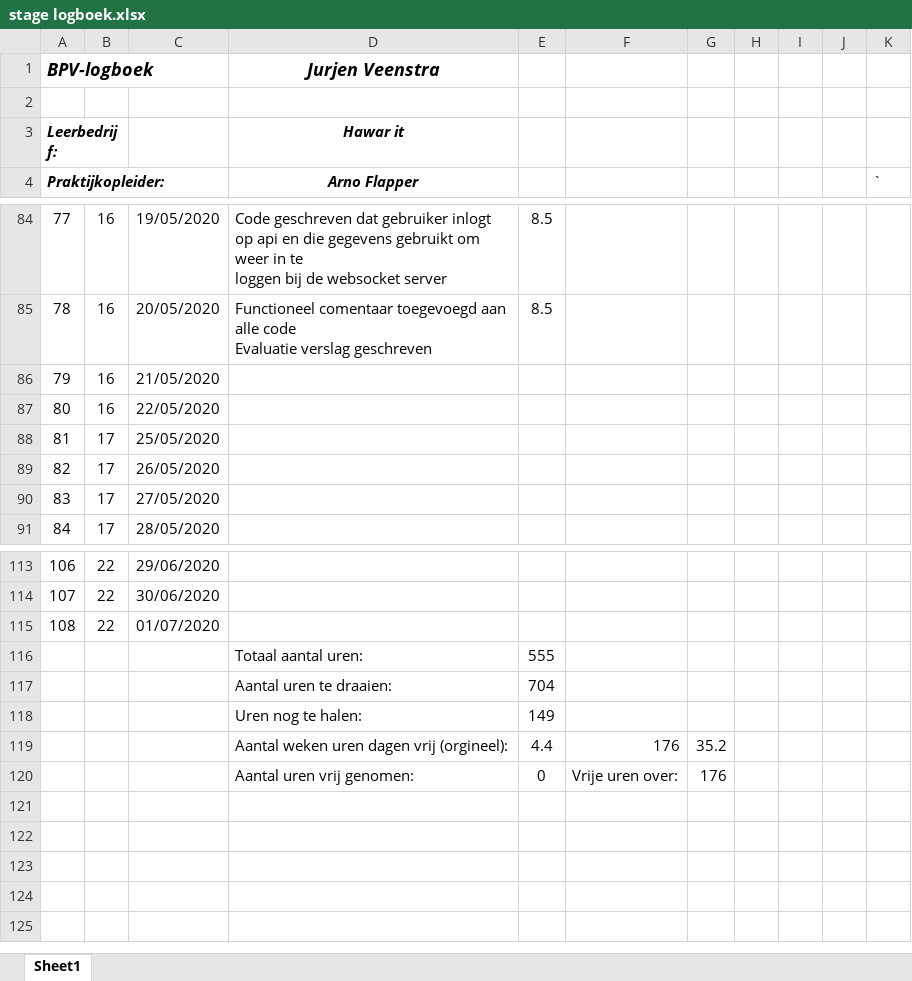
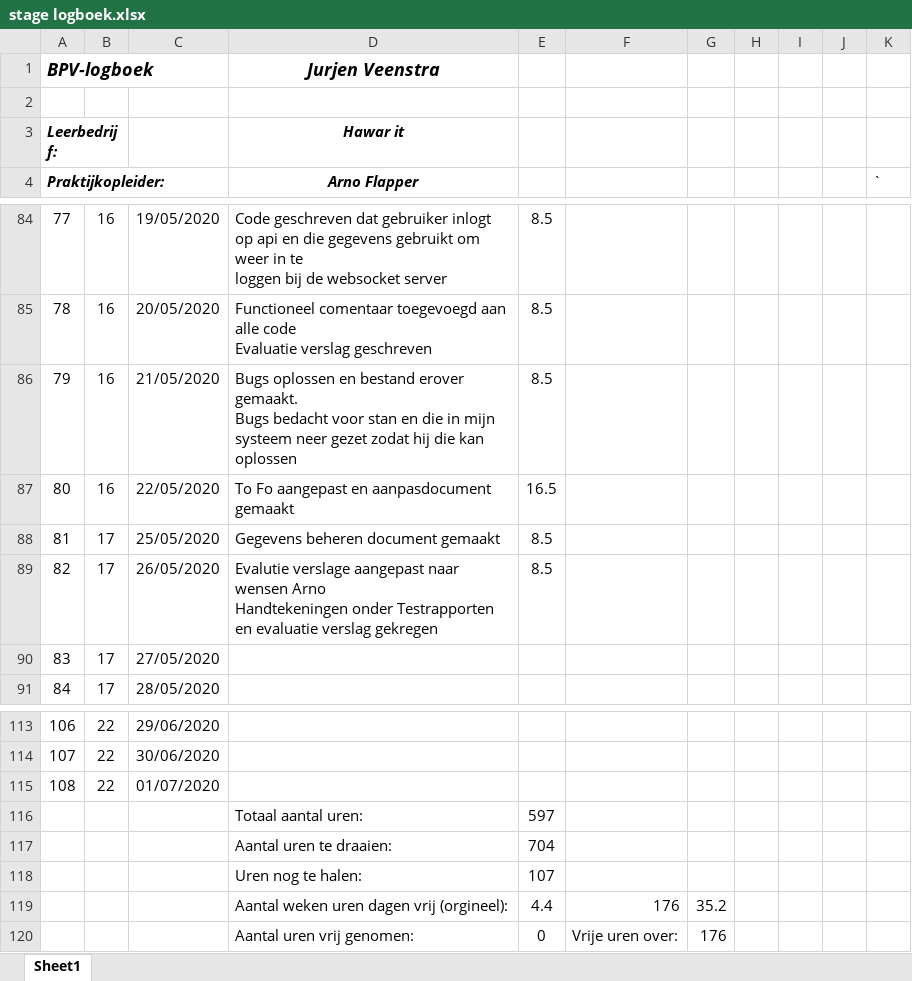
Before and after one commit to Jurjen-V/Asset-tracking, an Excel workbook: documentatie/B1-K2/W1/stage logboek.xlsx, sheet Sheet1, drawn as a sheet; only a part is shown, gaps mark what is left out; values as stored, in another font and other column widths than the file's, no borders; charts and pictures and conditional formats and table styles not drawn; ↵ is a line break in a cell; the diff names each change by its address in the sheet, - before the commit and + after, or states it on an @@ line.

Commit message:
PC naar laptop update

```diff
--- a/documentatie/B1-K2/W1/stage logboek.xlsx (sheet Sheet1)
+++ b/documentatie/B1-K2/W1/stage logboek.xlsx (sheet Sheet1)
-D86 (Arno Flapper): (empty)
+D86 (Arno Flapper): Bugs oplossen en bestand erover gemaakt. ↵ Bugs bedacht voor stan en die in mijn systeem neer gezet zodat hij die kan oplossen
-E86: (empty)
+E86: 8.5
-D87 (Arno Flapper): (empty)
+D87 (Arno Flapper): To Fo aangepast en aanpasdocument gemaakt
-E87: (empty)
+E87: 16.5
-D88 (Arno Flapper): (empty)
+D88 (Arno Flapper): Gegevens beheren document gemaakt
-E88:E89: (empty)
+E88:E89: 8.5
-D89 (Arno Flapper): (empty)
+D89 (Arno Flapper): Evalutie verslage aangepast naar wensen Arno ↵ Handtekeningen onder Testrapporten en evaluatie verslag gekregen
-E116: 555
+E116: 597
-E118: 149
+E118: 107
```
Also changed, not shown: 52 other files.
